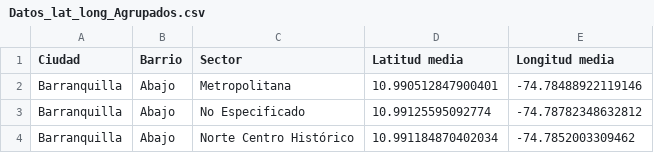
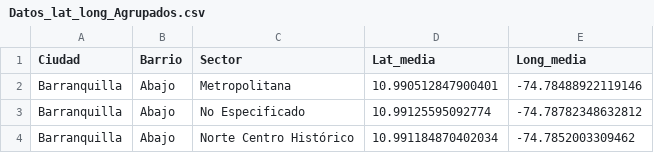
Before and after one commit to gbuvoli/HEBO, a CSV file: Datos_lat_long_Agrupados.csv, drawn as a sheet; only a part is shown.

Commit message:
Update Datos_lat_long_Agrupados.csv

```diff
--- a/Datos_lat_long_Agrupados.csv
+++ b/Datos_lat_long_Agrupados.csv
@@ -1,2 +1,2 @@
-Ciudad,Barrio,Sector,Latitud media,Longitud media
+Ciudad,Barrio,Sector,Lat_media,Long_media
 Barranquilla,Abajo,Metropolitana,10.990512847900401,-74.78488922119146
```
